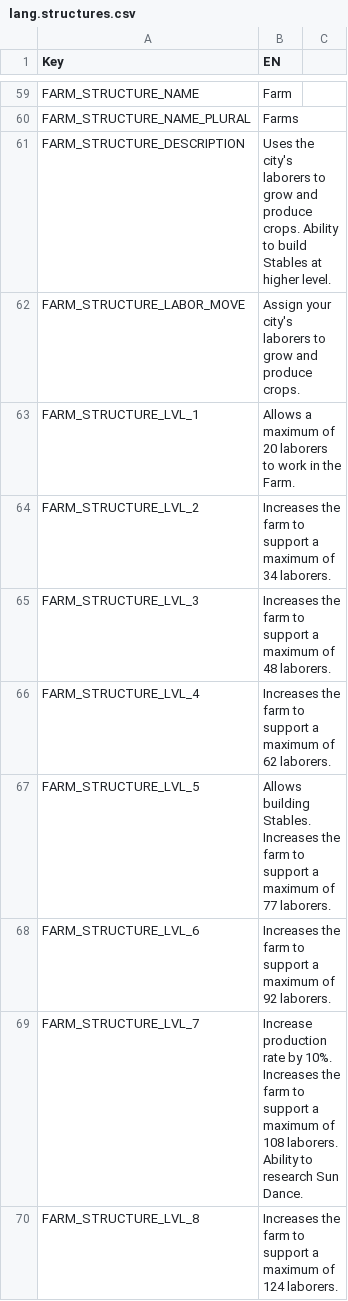
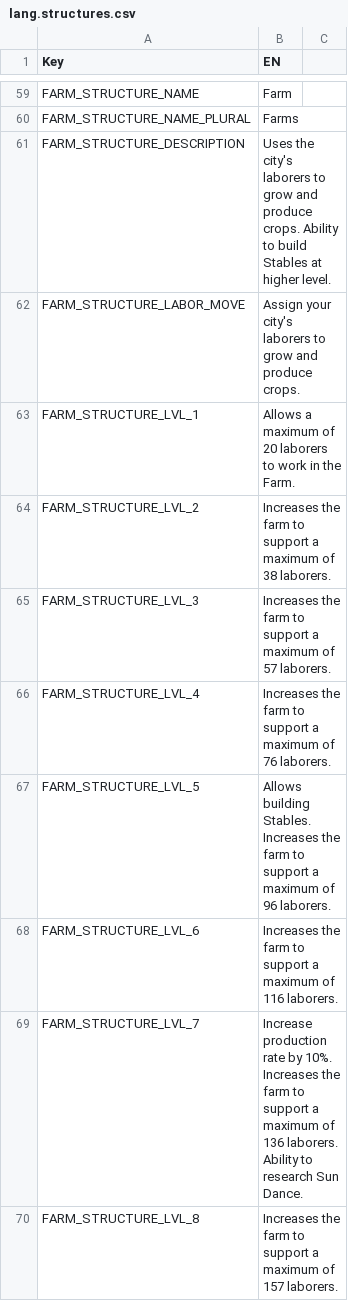
Before and after one commit to giulianob/tribalhero, a CSV file: conf/csv/lang.structures.csv, drawn as a sheet; only a part is shown, gaps mark what is left out; the diff covers the shown part only.

Commit message:
Update Farm's description to match the Max Labor in the structure.csv.

```diff
--- a/conf/csv/lang.structures.csv
+++ b/conf/csv/lang.structures.csv
@@ -63,8 +63,8 @@ FARM_STRUCTURE_LABOR_MOVE,Assign your city's laborers to grow and produce crops.
 FARM_STRUCTURE_LVL_1,Allows a maximum of 20 laborers to work in the Farm.,
-FARM_STRUCTURE_LVL_2,Increases the farm to support a maximum of 34 laborers.,
-FARM_STRUCTURE_LVL_3,Increases the farm to support a maximum of 48 laborers.,
-FARM_STRUCTURE_LVL_4,Increases the farm to support a maximum of 62 laborers.,
-FARM_STRUCTURE_LVL_5,Allows building Stables. Increases the farm to support a maximum of 77 laborers.,
-FARM_STRUCTURE_LVL_6,Increases the farm to support a maximum of 92 laborers.,
-FARM_STRUCTURE_LVL_7,Increase production rate by 10%.  Increases the farm to support a maximum of 108 laborers.  Ability to research Sun Dance.,
-FARM_STRUCTURE_LVL_8,Increases the farm to support a maximum of 124 laborers.,
+FARM_STRUCTURE_LVL_2,Increases the farm to support a maximum of 38 laborers.,
+FARM_STRUCTURE_LVL_3,Increases the farm to support a maximum of 57 laborers.,
+FARM_STRUCTURE_LVL_4,Increases the farm to support a maximum of 76 laborers.,
+FARM_STRUCTURE_LVL_5,Allows building Stables. Increases the farm to support a maximum of 96 laborers.,
+FARM_STRUCTURE_LVL_6,Increases the farm to support a maximum of 116 laborers.,
+FARM_STRUCTURE_LVL_7,Increase production rate by 10%.  Increases the farm to support a maximum of 136 laborers.  Ability to research Sun Dance.,
+FARM_STRUCTURE_LVL_8,Increases the farm to support a maximum of 157 laborers.,
```
Also changed, not shown: 7 edited cells elsewhere in this file.
